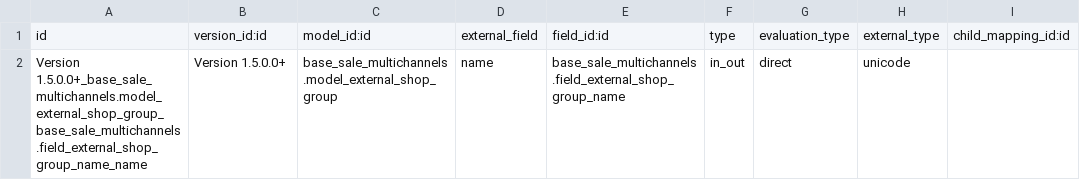
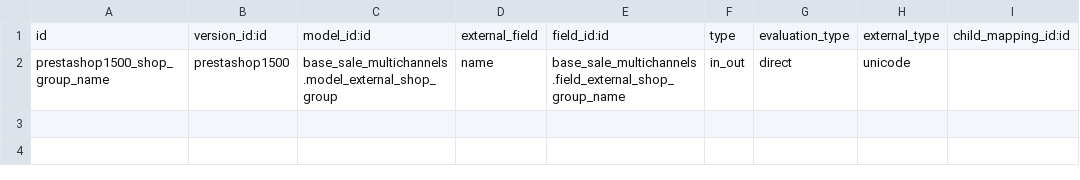
Before and after one commit to xrg/prestashoperpconnect, a CSV file: prestashoperpconnect/settings/1.5.0.0/external.shop.group/external.mappinglines.template.csv, drawn as a sheet; only a part is shown; the diff names each change by its address in the sheet, - before the commit and + after, or states it on an @@ line.

```diff
--- a/prestashoperpconnect/settings/1.5.0.0/external.shop.group/external.mappinglines.template.csv
+++ b/prestashoperpconnect/settings/1.5.0.0/external.shop.group/external.mappinglines.template.csv
-A2: Version 1.5.0.0+_base_sale_multichannels.model_external_shop_group_base_sale_multichannels.field_external_shop_group_name_name
+A2: prestashop1500_shop_group_name
-B2: Version 1.5.0.0+
+B2: prestashop1500
```
Also changed, not shown: prestashoperpconnect/settings/1.5.0.0/product.product/external.mappinglines.template.csv, prestashoperpconnect/settings/1.5.0.0/sale.order/external.mappinglines.template.csv, 5 other files.
